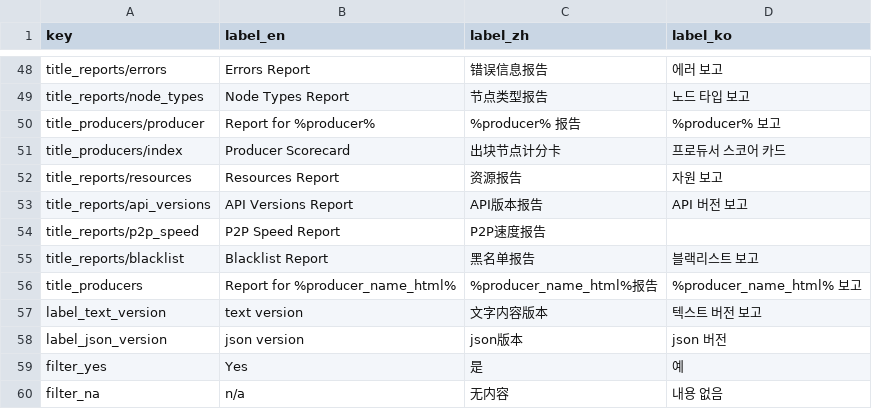
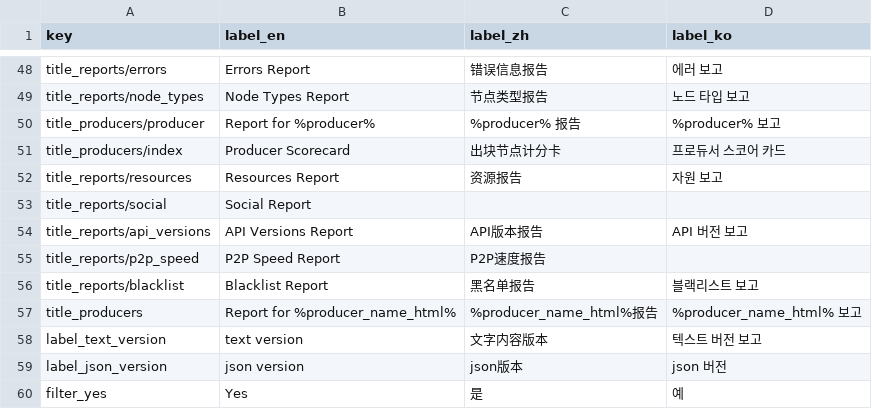
Before and after one commit to EOS-Nation/bpvalidate, a CSV file: config/labels.csv, drawn as a sheet; only a part is shown, gaps mark what is left out; the shorter side is filled out with more unchanged rows; the diff names each change by its address in the sheet, - before the commit and + after, or states it on an @@ line.

```diff
--- a/config/labels.csv
+++ b/config/labels.csv
+row 53: title_reports/social | Social Report
```
Also changed, not shown: config/chains.csv, 1 other file.
